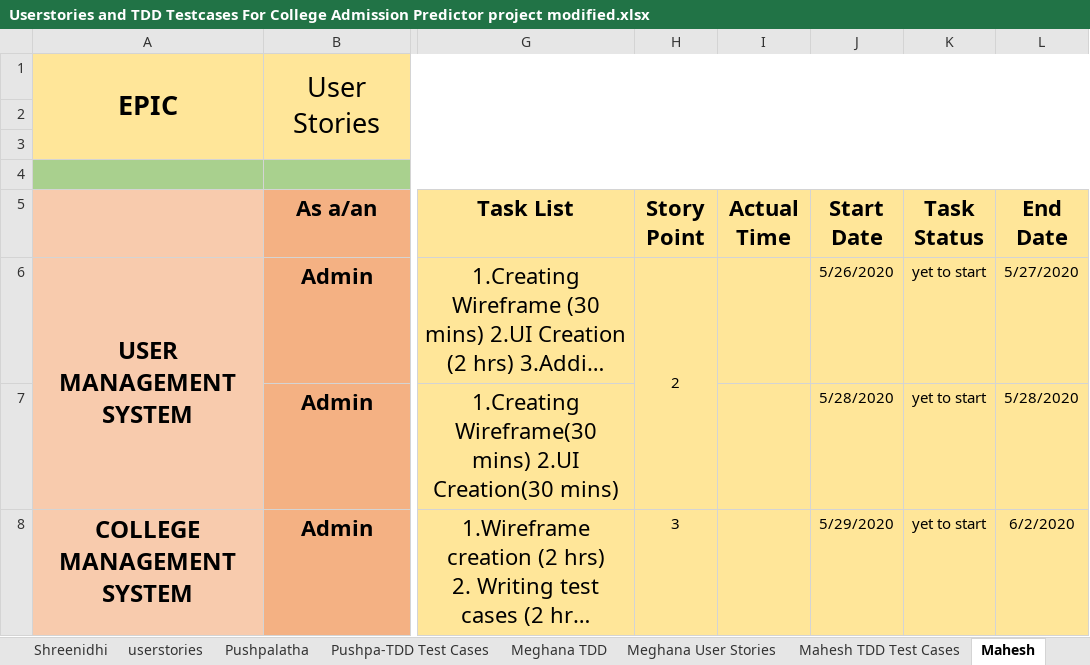
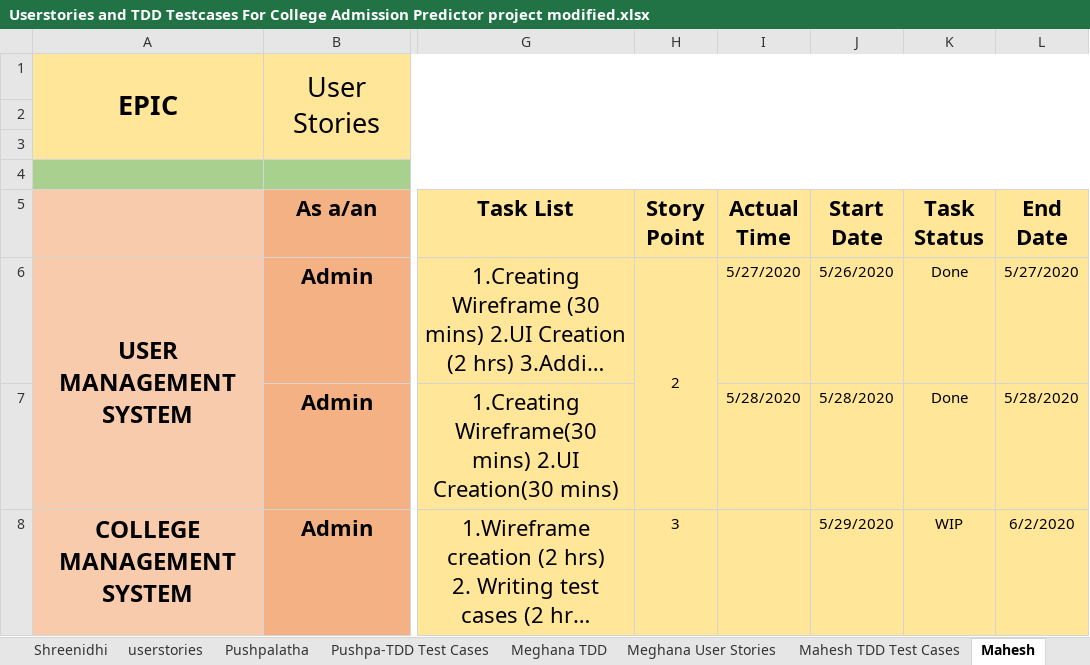
Before and after one commit to RajasekharBandi/-College-Admission-Predictor, an Excel workbook: Userstories and TDD Testcases For College Admission Predictor project modified.xlsx, sheet Mahesh, drawn as a sheet; only a part is shown, gaps mark what is left out; long unchanged cells end in …; values as stored, in another font and other column widths than the file's, no borders; the diff names each change by its address in the sheet, - before the commit and + after, or states it on an @@ line.

```diff
--- a/Userstories and TDD Testcases For College Admission Predictor project modified.xlsx (sheet Mahesh)
+++ b/Userstories and TDD Testcases For College Admission Predictor project modified.xlsx (sheet Mahesh)
-I6 (Actual Time): (empty)
+I6 (Actual Time): 5/27/2020
-K6:K7 (Task Status): yet to start
+K6:K7 (Task Status): Done
-I7 (Actual Time): (empty)
+I7 (Actual Time): 5/28/2020
-K8 (Task Status): yet to start
+K8 (Task Status): WIP
```
Also changed, not shown: sheet Shreenidhi, sheet Pushpalatha, sheet Dheeraj, sheet Naga Sravya.
